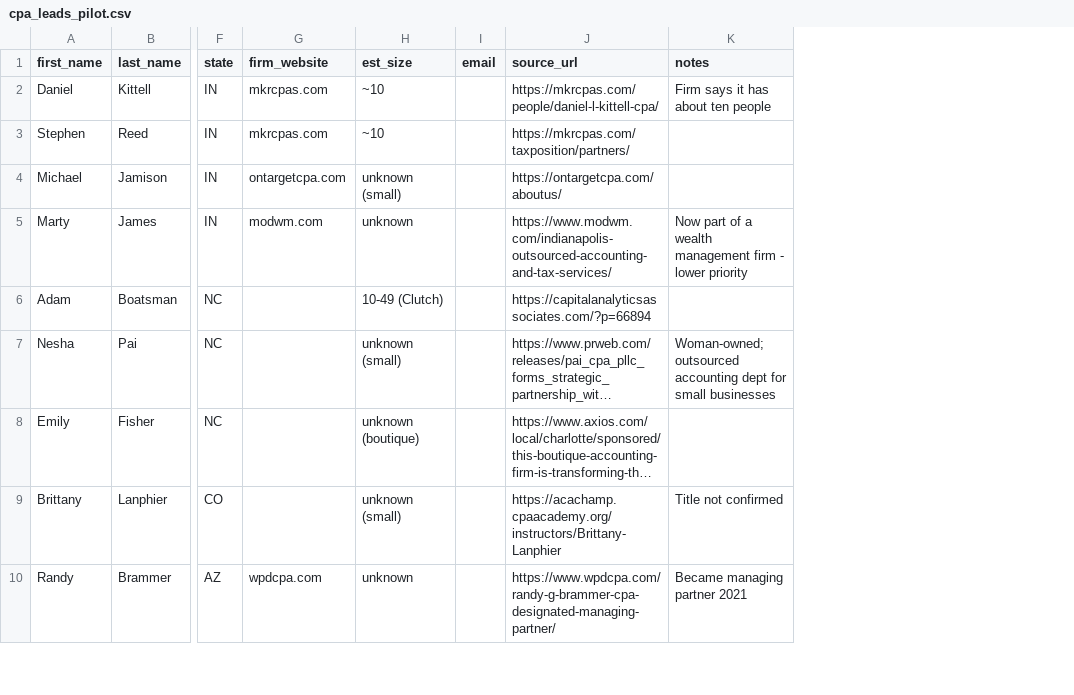
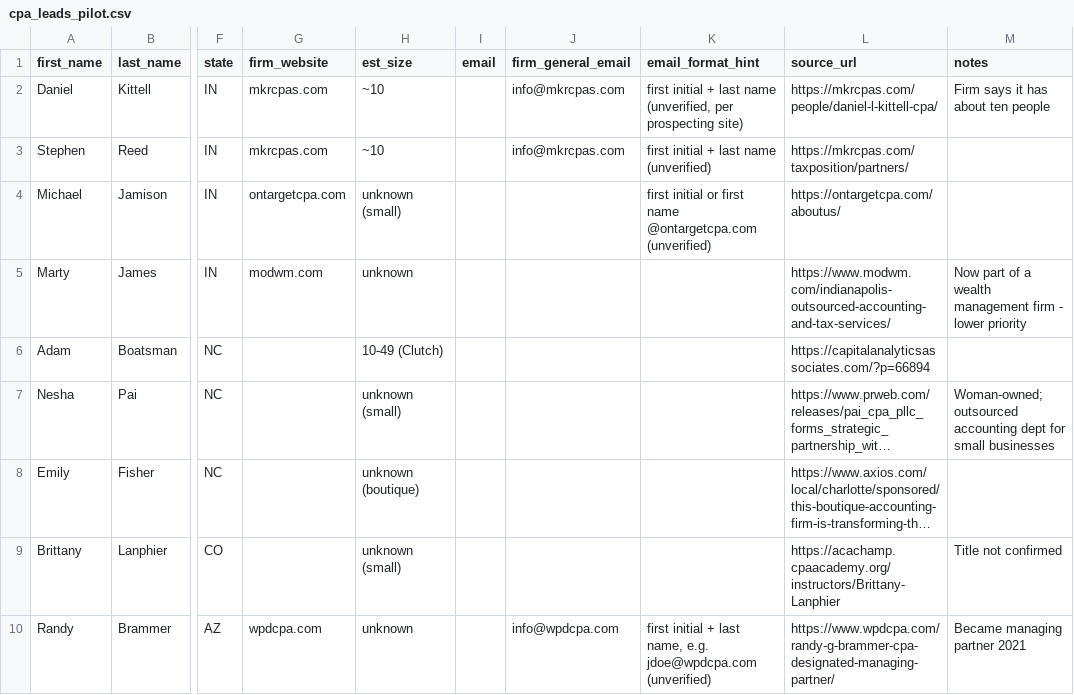
Before and after one commit to amardeeptanday-arch/Galacticbuzz, a CSV file: cpa_leads/cpa_leads_pilot.csv, drawn as a sheet; only a part is shown, gaps mark what is left out; long unchanged cells end in …; the diff names each change by its address in the sheet, - before the commit and + after, or states it on an @@ line.

```diff
--- a/cpa_leads/cpa_leads_pilot.csv
+++ b/cpa_leads/cpa_leads_pilot.csv
+column J (firm_general_email), rows 2-10: info@mkrcpas.com | info@mkrcpas.com |  |  |  |  |  |  | info@wpdcpa.com
+column K (email_format_hint), rows 2-10: first initial + last name (unverified, per prospecting site) | first initial + last name (unverified) | first initial or first name @ontargetcpa.com (unverified) |  |  |  |  |  | first initial + last name, e.g. jdoe@wpdcpa.com (unverified)
```
